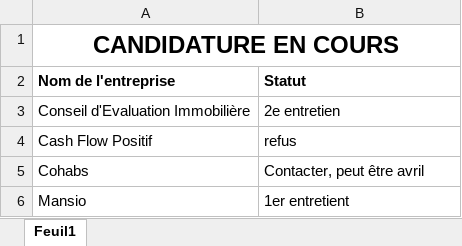
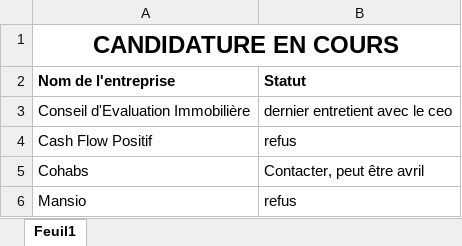
Before and after one commit to issakachaou/M1, an Excel workbook: Stage/SUIVIS_DES_OFFRES.xlsx, sheet Feuil1, drawn as a sheet; values as stored, in another font and other column widths than the file's, no borders; the diff names each change by its address in the sheet, - before the commit and + after, or states it on an @@ line.

```diff
--- a/Stage/SUIVIS_DES_OFFRES.xlsx (sheet Feuil1)
+++ b/Stage/SUIVIS_DES_OFFRES.xlsx (sheet Feuil1)
-B3 (Statut): 2e entretien
+B3 (Statut): dernier entretient avec le ceo
-B6 (Statut): 1er entretient
+B6 (Statut): refus
```
Also changed, not shown: 18 other files.
